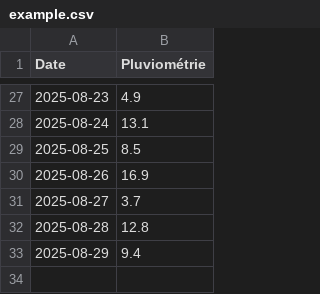
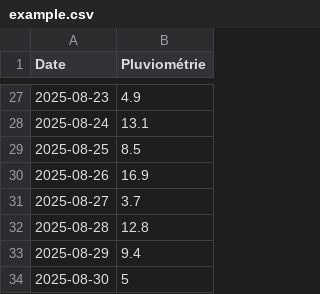
Before and after one commit to izadro/pluvihome, a CSV file: example.csv, drawn as a sheet; only a part is shown, gaps mark what is left out; the diff names each change by its address in the sheet, - before the commit and + after, or states it on an @@ line.

Commit message:
Update example.csv

```diff
--- a/example.csv
+++ b/example.csv
+row 34: 2025-08-30 | 5
```
